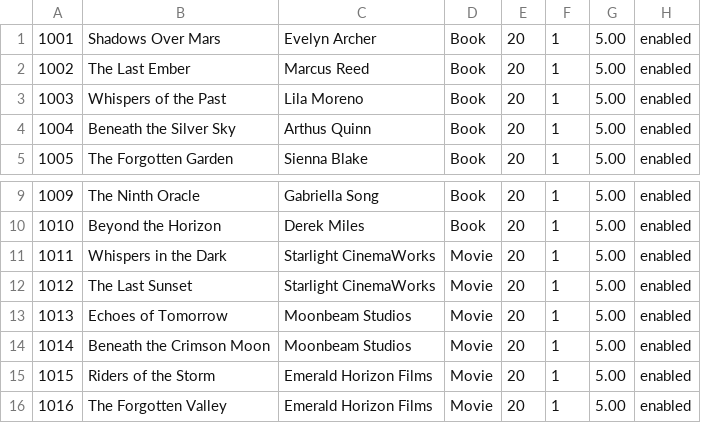
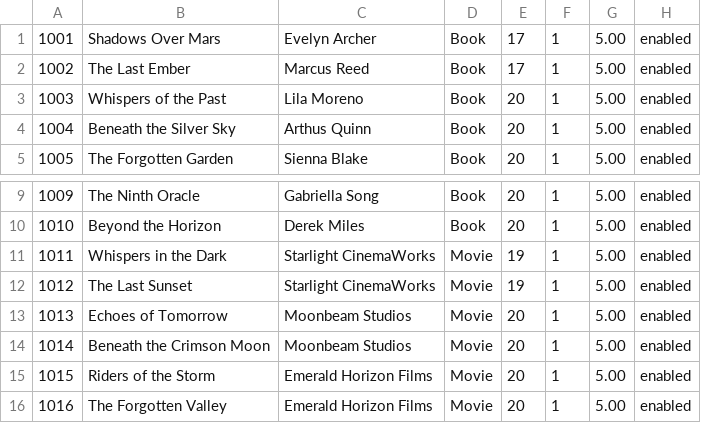
Before and after one commit to atmiyajadvani/EECS3311-finalproject, a CSV file: src/UI/ItemSpreadsheet.csv, drawn as a sheet; only a part is shown, gaps mark what is left out.

```diff
--- a/src/UI/ItemSpreadsheet.csv
+++ b/src/UI/ItemSpreadsheet.csv
@@ -1,3 +1,3 @@
-1001,Shadows Over Mars,Evelyn Archer,Book,20,1,5.00,enabled
-1002,The Last Ember,Marcus Reed,Book,20,1,5.00,enabled
+1001,Shadows Over Mars,Evelyn Archer,Book,17,1,5.00,enabled
+1002,The Last Ember,Marcus Reed,Book,17,1,5.00,enabled
 1003,Whispers of the Past,Lila Moreno,Book,20,1,5.00,enabled
@@ -10,4 +10,4 @@
 1010,Beyond the Horizon,Derek Miles,Book,20,1,5.00,enabled
-1011,Whispers in the Dark,Starlight CinemaWorks,Movie,20,1,5.00,enabled
-1012,The Last Sunset,Starlight CinemaWorks,Movie,20,1,5.00,enabled
+1011,Whispers in the Dark,Starlight CinemaWorks,Movie,19,1,5.00,enabled
+1012,The Last Sunset,Starlight CinemaWorks,Movie,19,1,5.00,enabled
 1013,Echoes of Tomorrow,Moonbeam Studios,Movie,20,1,5.00,enabled
```
Also changed, not shown: src/UI/UserBooksBrought.csv, src/UI/UserInfoSpreadsheet.csv, 3 other files.
